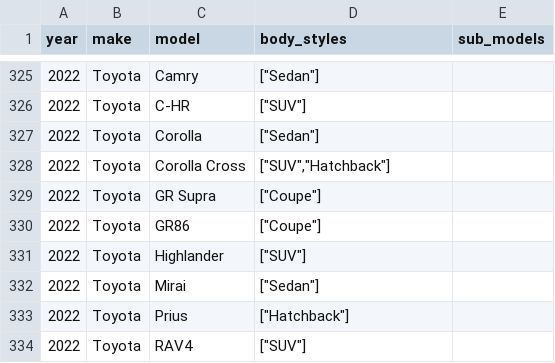
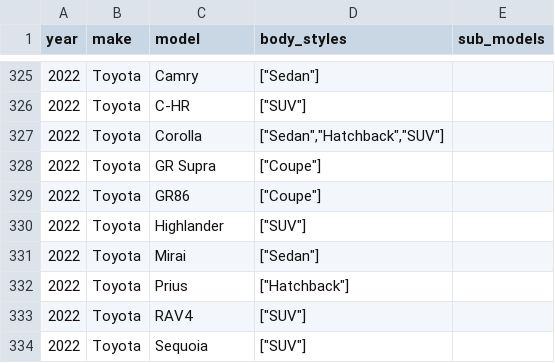
Before and after one commit to romangrinev/us-car-models-data, a CSV file: 2022.csv, drawn as a sheet; only a part is shown, gaps mark what is left out; the shorter side is filled out with more unchanged rows.

```diff
--- a/2022.csv
+++ b/2022.csv
@@ -326,4 +326,3 @@ year,make,model,body_styles,sub_models
 2022,Toyota,C-HR,"[""SUV""]"
-2022,Toyota,Corolla,"[""Sedan""]"
-2022,Toyota,Corolla Cross,"[""SUV"",""Hatchback""]"
+2022,Toyota,Corolla,"[""Sedan"",""Hatchback"",""SUV""]"
 2022,Toyota,GR Supra,"[""Coupe""]"
```
Also changed, not shown: 2017.csv, 2018.csv.
